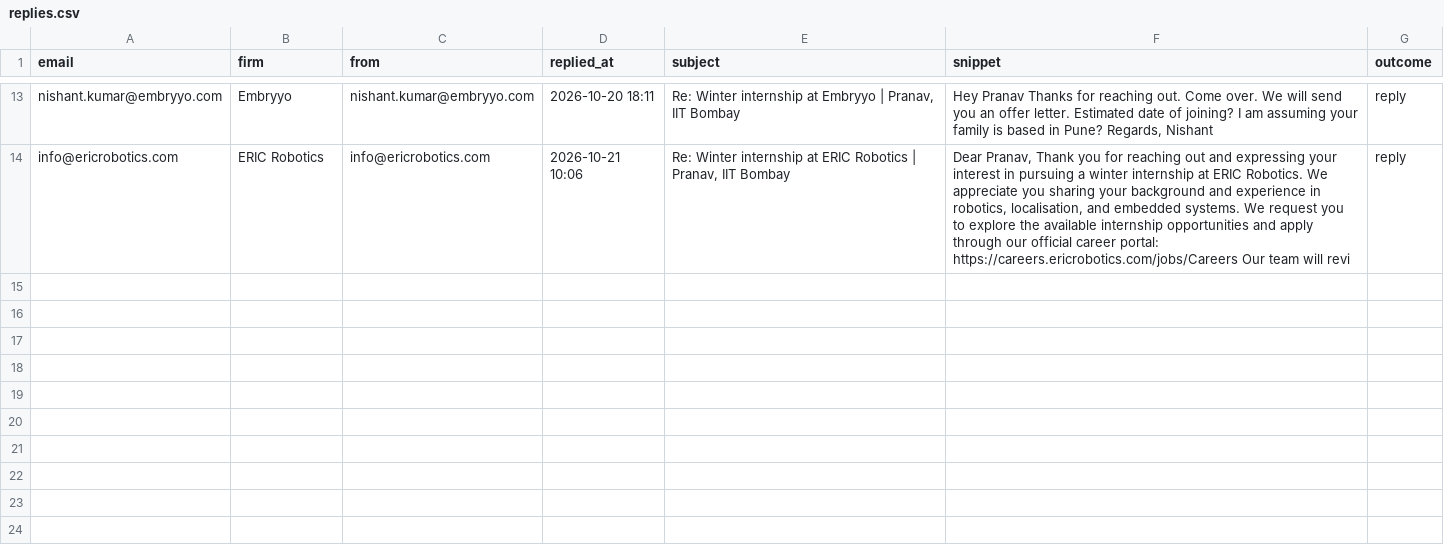
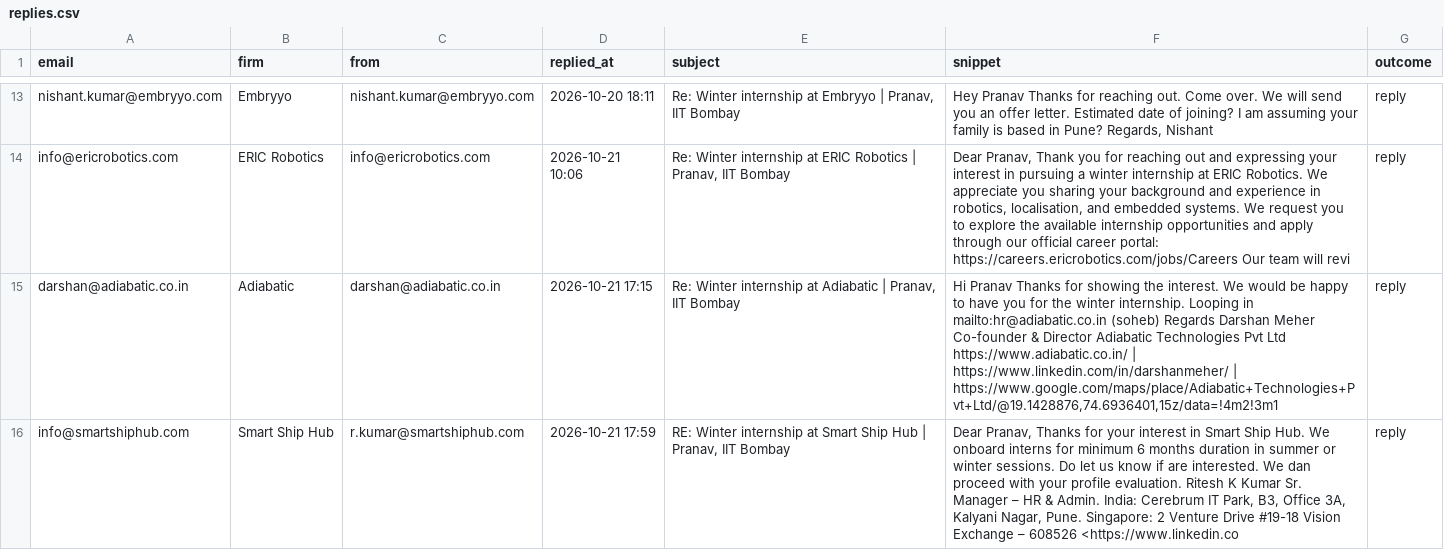
Before and after one commit to pranav-jaju/pune-internship-outreach, a CSV file: data/replies.csv, drawn as a sheet; only a part is shown, gaps mark what is left out; the diff names each change by its address in the sheet, - before the commit and + after, or states it on an @@ line.

```diff
--- a/data/replies.csv
+++ b/data/replies.csv
+row 15: darshan@adiabatic.co.in | Adiabatic | darshan@adiabatic.co.in | 2026-10-21 17:15 | Re: Winter internship at Adiabatic | Pranav, IIT Bombay | Hi Pranav Thanks for showing the interest. We would be happy to have you for the winter internship. Looping in mailto:hr@adiabatic.co.in (soheb) Regards Darshan Meher Co-founder & Director Adiabatic Technologies Pvt Ltd https://www.adiabatic.co.in/ | https://www.linkedin.com/in/darshanmeher/ | https://www.google.com/maps/place/Adiabatic+Technologies+Pvt+Ltd/@19.1428876,74.6936401,15z/data=!4m2!3m1 | reply
+row 16: info@smartshiphub.com | Smart Ship Hub | r.kumar@smartshiphub.com | 2026-10-21 17:59 | RE: Winter internship at Smart Ship Hub | Pranav, IIT Bombay | Dear Pranav, Thanks for your interest in Smart Ship Hub. We onboard interns for minimum 6 months duration in summer or winter sessions. Do let us know if are interested. We dan proceed with your profile evaluation. Ritesh K Kumar Sr. Manager – HR & Admin. India: Cerebrum IT Park, B3, Office 3A, Kalyani Nagar, Pune. Singapore: 2 Venture Drive #19-18 Vision Exchange – 608526 <https://www.linkedin.co | reply
```
Also changed, not shown: data/sent_log.csv, 1 other file.
